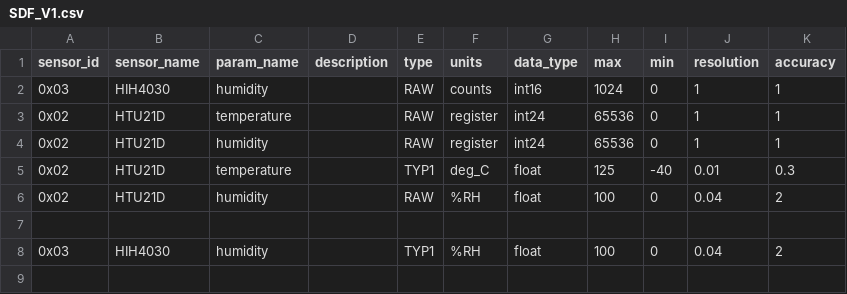
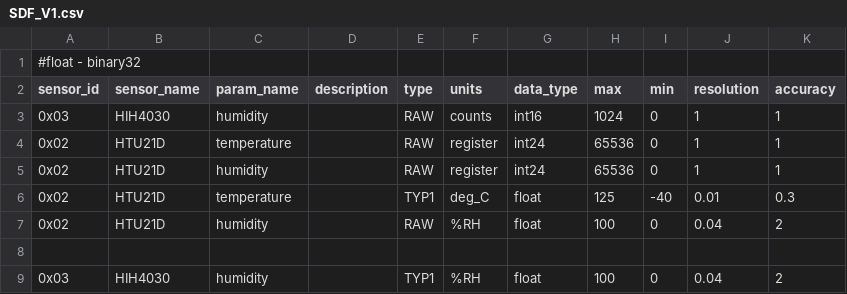
Before and after one commit to waggle-sensor/sensors, a CSV file: SDF_V1.csv, drawn as a sheet.

Commit message:
Update SDF_V1.csv

```diff
--- a/SDF_V1.csv
+++ b/SDF_V1.csv
@@ -1 +1,2 @@
+#float - binary32
 sensor_id, sensor_name, param_name, description, type, units, data_type, max, min, resolution, accuracy
```
